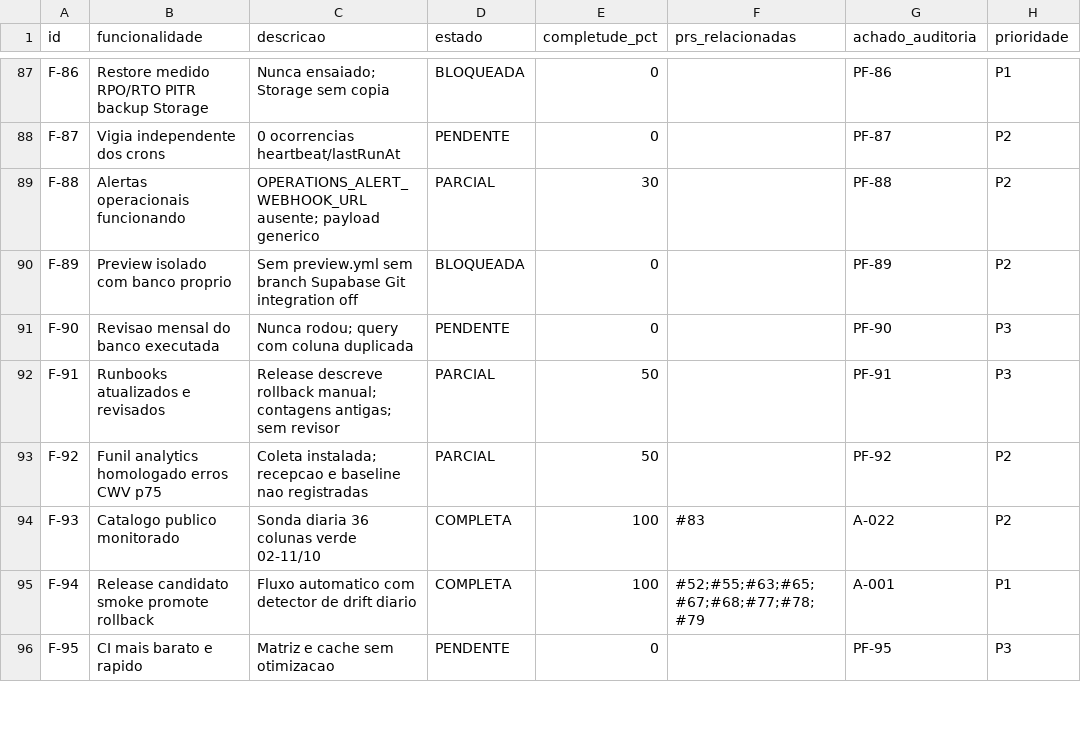
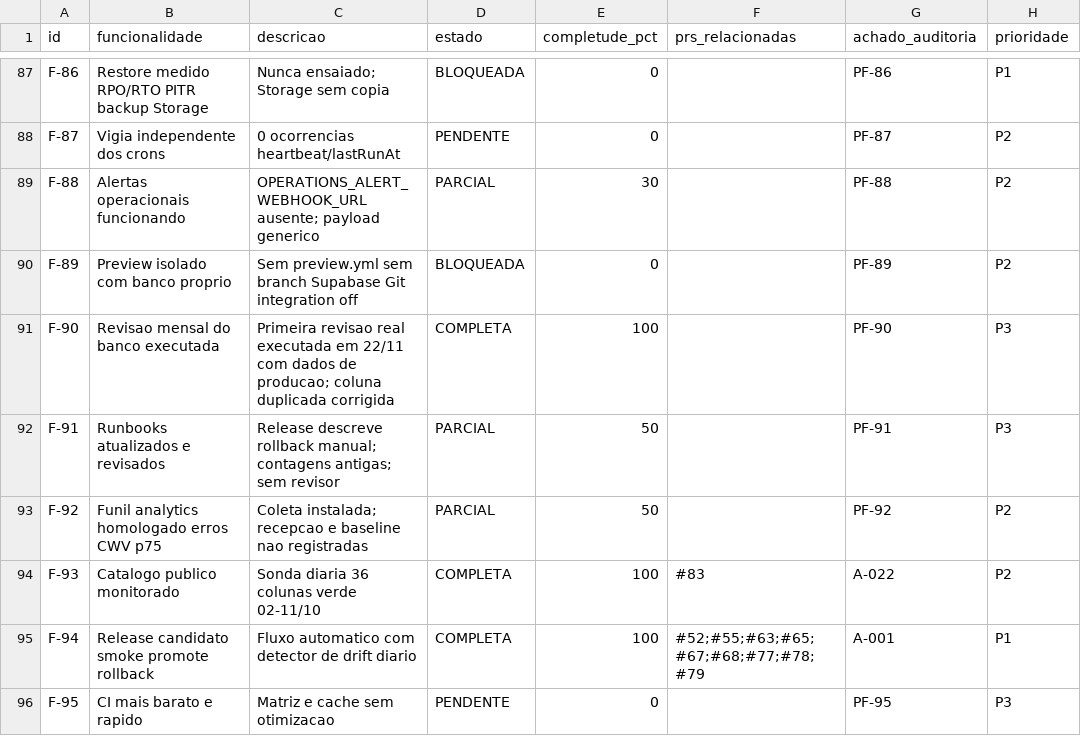
Before and after one commit to adm01-debug/Promo_Brindes_V1, a CSV file: analise-prs/funcionalidades.csv, drawn as a sheet; only a part is shown, gaps mark what is left out.

```diff
--- a/analise-prs/funcionalidades.csv
+++ b/analise-prs/funcionalidades.csv
@@ -90,3 +90,3 @@ F-88,Alertas operacionais funcionando,OPERATIONS_ALERT_WEBHOOK_URL ausente; payl
 F-89,Preview isolado com banco proprio,Sem preview.yml sem branch Supabase Git integration off,BLOQUEADA,0,,PF-89,P2
-F-90,Revisao mensal do banco executada,Nunca rodou; query com coluna duplicada,PENDENTE,0,,PF-90,P3
+F-90,Revisao mensal do banco executada,Primeira revisao real executada em 22/11 com dados de producao; coluna duplicada corrigida,COMPLETA,100,,PF-90,P3
 F-91,Runbooks atualizados e revisados,Release descreve rollback manual; contagens antigas; sem revisor,PARCIAL,50,,PF-91,P3
```
Also changed, not shown: 2 other files.
